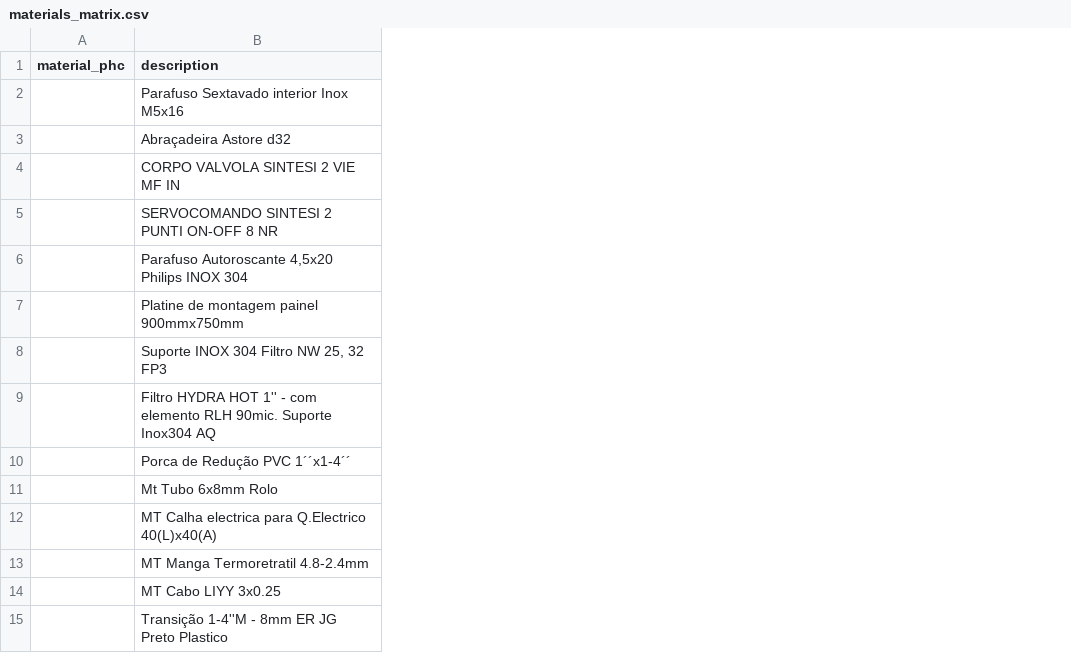
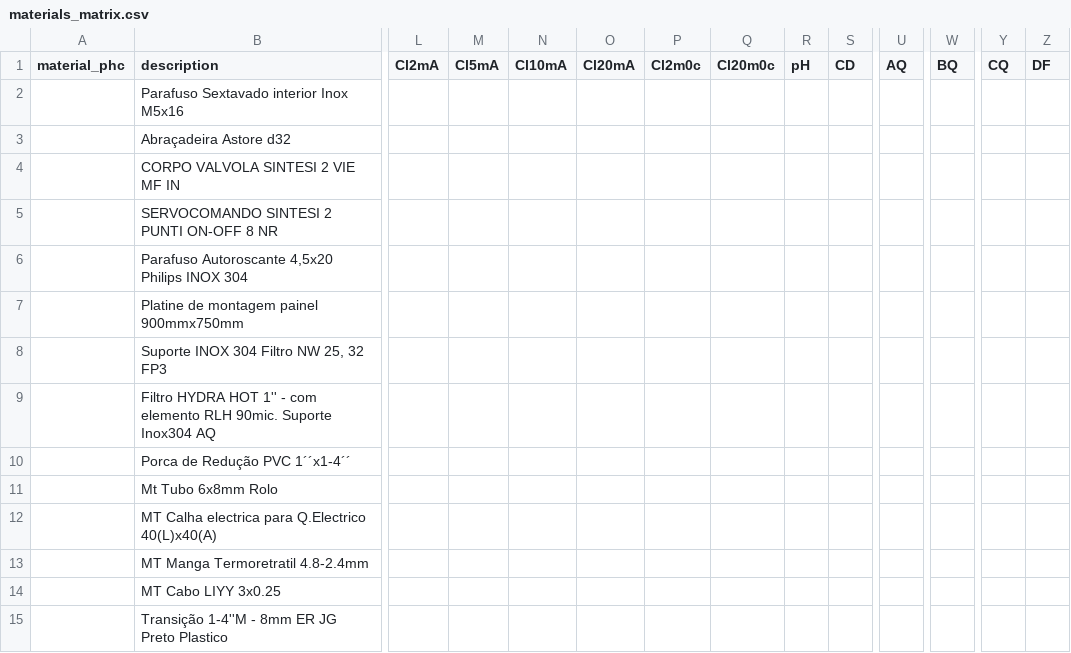
Before and after one commit to ZeDaNav13/RP12, a CSV file: public/materials/materials_matrix.csv, drawn as a sheet; only a part is shown, gaps mark what is left out; the diff names each change by its address in the sheet, - before the commit and + after, or states it on an @@ line.

Commit message:
feat: support unknown LDM material mappings

```diff
--- a/public/materials/materials_matrix.csv
+++ b/public/materials/materials_matrix.csv
+column L (Cl2mA), empty
+column M (Cl5mA), empty
+column N (Cl10mA), empty
+column O (Cl20mA), empty
+column P (Cl2m0c), empty
+column Q (Cl20m0c), empty
+column R (pH), empty
+column S (CD), empty
+column U (AQ), empty
+column W (BQ), empty
+column Y (CQ), empty
+column Z (DF), empty
```
Also changed, not shown: 5 other files.
